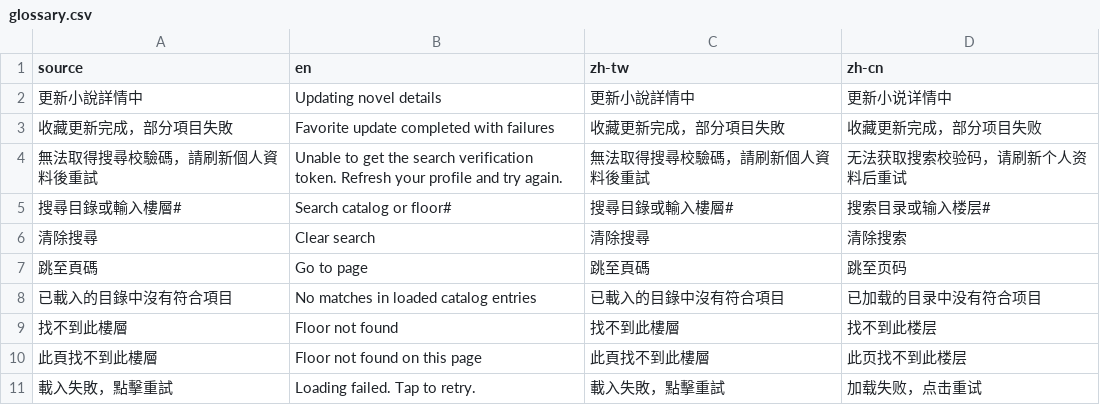
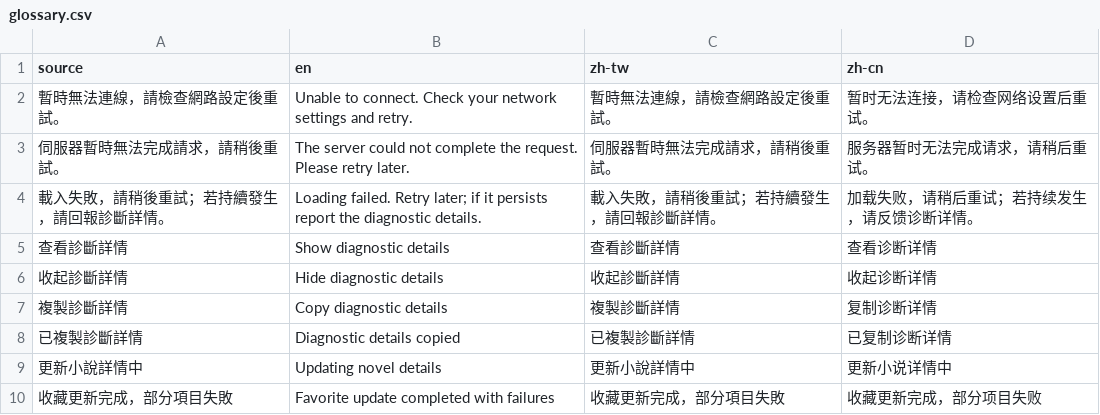
Before and after one commit to LittleSurvival/yamibo-app, a CSV file: i18n/glossary.csv, drawn as a sheet; only a part is shown; the shorter side is filled out with more unchanged rows; the diff names each change by its address in the sheet, - before the commit and + after, or states it on an @@ line.

Commit message:
fix: keep retry visible on page load errors
- Show concise localized summaries and expandable diagnostic details.
- Keep retry outside the scrollable content and redact sensitive diagnostics.

Fixes #88

```diff
--- a/i18n/glossary.csv
+++ b/i18n/glossary.csv
+row 2: 暫時無法連線，請檢查網路設定後重試。 | Unable to connect. Check your network settings and retry. | 暫時無法連線，請檢查網路設定後重試。 | 暂时无法连接，请检查网络设置后重试。
+row 3: 伺服器暫時無法完成請求，請稍後重試。 | The server could not complete the request. Please retry later. | 伺服器暫時無法完成請求，請稍後重試。 | 服务器暂时无法完成请求，请稍后重试。
+row 4: 載入失敗，請稍後重試；若持續發生，請回報診斷詳情。 | Loading failed. Retry later; if it persists report the diagnostic details. | 載入失敗，請稍後重試；若持續發生，請回報診斷詳情。 | 加载失败，请稍后重试；若持续发生，请反馈诊断详情。
+row 5: 查看診斷詳情 | Show diagnostic details | 查看診斷詳情 | 查看诊断详情
+row 6: 收起診斷詳情 | Hide diagnostic details | 收起診斷詳情 | 收起诊断详情
+row 7: 複製診斷詳情 | Copy diagnostic details | 複製診斷詳情 | 复制诊断详情
+row 8: 已複製診斷詳情 | Diagnostic details copied | 已複製診斷詳情 | 已复制诊断详情
```
Also changed, not shown: 3 other files.
